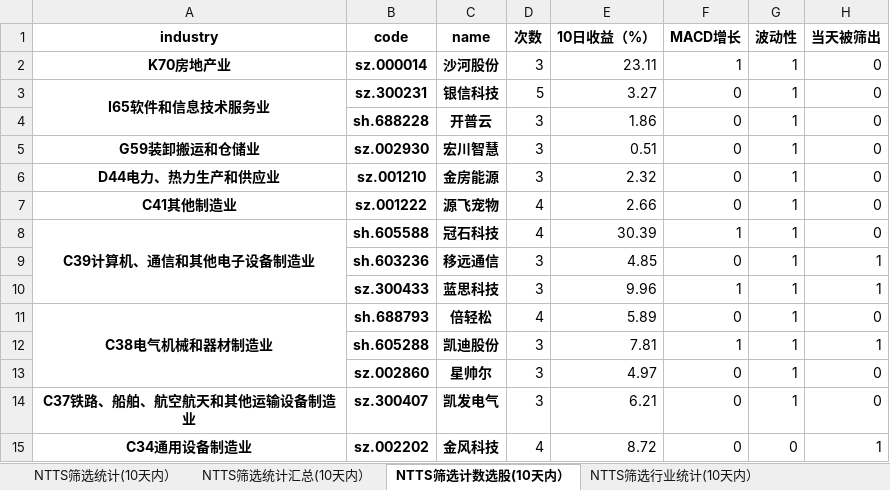
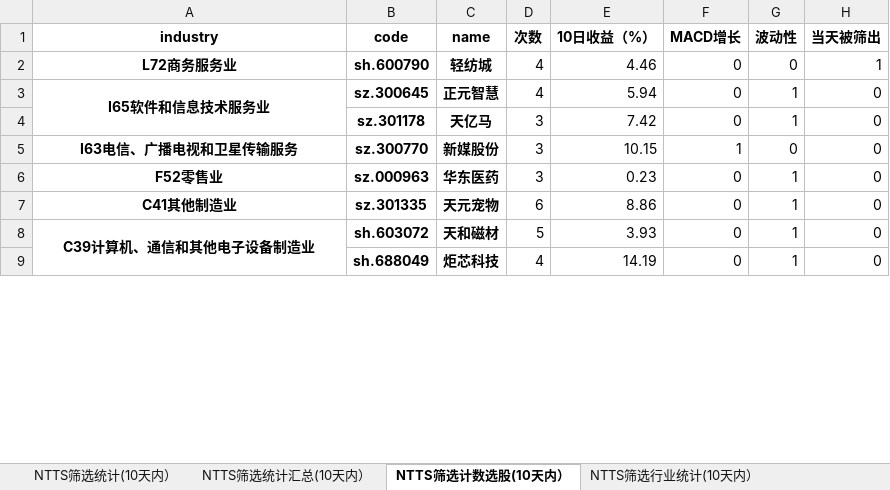
Before and after one commit to wusuaya/ever, an Excel workbook: NTTS筛选统计.xlsx, sheet NTTS筛选计数选股(10天内）, drawn as a sheet; only a part is shown; values as stored, in another font and other column widths than the file's, no borders; removed rows and columns are numbered as before the commit, all else as after; the diff covers the shown part only; the diff names each change by its address in the sheet, - before the commit and + after, or states it on an @@ line.

```diff
--- a/NTTS筛选统计.xlsx (sheet NTTS筛选计数选股(10天内）)
+++ b/NTTS筛选统计.xlsx (sheet NTTS筛选计数选股(10天内）)
-row 2: K70房地产业 | sz.000014 | 沙河股份 | 3 | 23.11 | 1 | 1 | 0
+row 2: L72商务服务业 | sh.600790 | 轻纺城 | 4 | 4.46 | 0 | 0 | 1
-B3 (code): sz.300231
+B3 (code): sz.300645
-C3 (name): 银信科技
+C3 (name): 正元智慧
-D3 (次数): 5
+D3 (次数): 4
-E3 (10日收益（%）): 3.27
+E3 (10日收益（%）): 5.94
-B4 (code): sh.688228
+B4 (code): sz.301178
-C4 (name): 开普云
+C4 (name): 天亿马
-E4 (10日收益（%）): 1.86
+E4 (10日收益（%）): 7.42
+row 5: I63电信、广播电视和卫星传输服务 | sz.300770 | 新媒股份 | 3 | 10.15 | 1 | 0 | 0
-A6 (industry): G59装卸搬运和仓储业
+A6 (industry): F52零售业
-B6 (code): sz.002930
+B6 (code): sz.000963
-C6 (name): 宏川智慧
+C6 (name): 华东医药
-E6 (10日收益（%）): 0.51
+E6 (10日收益（%）): 0.23
-row 6: D44电力、热力生产和供应业 | sz.001210 | 金房能源 | 3 | 2.32 | 0 | 1 | 0
-B7 (code): sz.001222
+B7 (code): sz.301335
-C7 (name): 源飞宠物
+C7 (name): 天元宠物
-D7 (次数): 4
+D7 (次数): 6
-E7 (10日收益（%）): 2.66
+E7 (10日收益（%）): 8.86
-row 8: C39计算机、通信和其他电子设备制造业 | sh.605588 | 冠石科技 | 4 | 30.39 | 1 | 1 | 0
-row 9:  | sh.603236 | 移远通信 | 3 | 4.85 | 0 | 1 | 1
-row 10:  | sz.300433 | 蓝思科技 | 3 | 9.96 | 1 | 1 | 1
+row 8: C39计算机、通信和其他电子设备制造业 | sh.603072 | 天和磁材 | 5 | 3.93 | 0 | 1 | 0
-A9 (industry): C38电气机械和器材制造业
+A9 (industry): (empty)
-A11:A13 merged
-B9 (code): sh.688793
+B9 (code): sh.688049
-C9 (name): 倍轻松
+C9 (name): 炬芯科技
-E9 (10日收益（%）): 5.89
+E9 (10日收益（%）): 14.19
-row 12:  | sh.605288 | 凯迪股份 | 3 | 7.81 | 1 | 1 | 1
-row 13:  | sz.002860 | 星帅尔 | 3 | 4.97 | 0 | 1 | 0
-row 14: C37铁路、船舶、航空航天和其他运输设备制造业 | sz.300407 | 凯发电气 | 3 | 6.21 | 0 | 1 | 0
-row 15: C34通用设备制造业 | sz.002202 | 金风科技 | 4 | 8.72 | 0 | 0 | 1
```
Also changed, not shown: 7 added rows, 5 removed rows and 14 edited cells elsewhere in this sheet, sheet 策略叠加统计（2025-08-29), sheet NTTS筛选统计(10天内）, sheet NTTS筛选统计汇总(10天内）, sheet NTTS筛选行业统计(10天内）, other sheet tabs.
